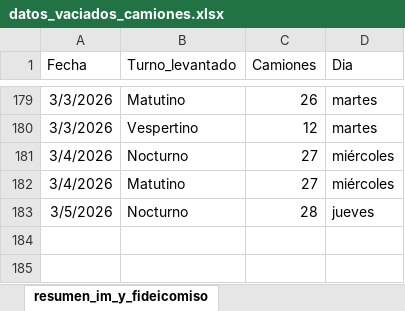
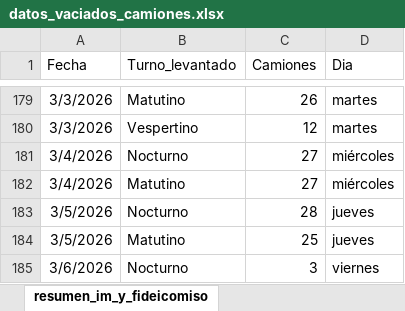
Before and after one commit to liottinicolas/APP_nuevoinforme, an Excel workbook: scripts/visitados/datos_vaciados_camiones.xlsx, sheet resumen_im_y_fideicomiso, drawn as a sheet; only a part is shown, gaps mark what is left out; values as stored, in another font and other column widths than the file's, no borders; the diff names each change by its address in the sheet, - before the commit and + after, or states it on an @@ line.

```diff
--- a/scripts/visitados/datos_vaciados_camiones.xlsx (sheet resumen_im_y_fideicomiso)
+++ b/scripts/visitados/datos_vaciados_camiones.xlsx (sheet resumen_im_y_fideicomiso)
+row 184: 3/5/2026 | Matutino | 25 | jueves
+row 185: 3/6/2026 | Nocturno | 3 | viernes
```
Also changed, not shown: sheet vaciados_imyfideicomiso, sheet vaciados_im, sheet resumen_circuitos_im, 29 other files.
